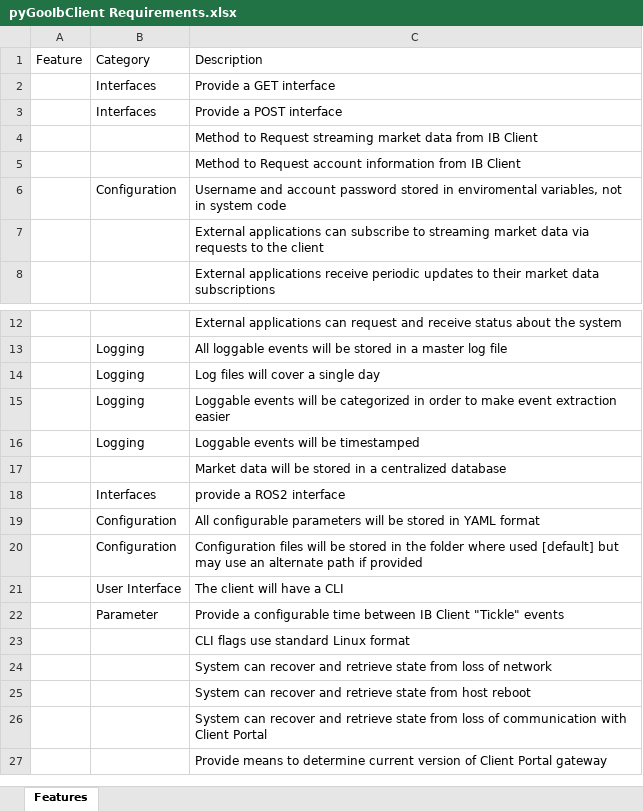
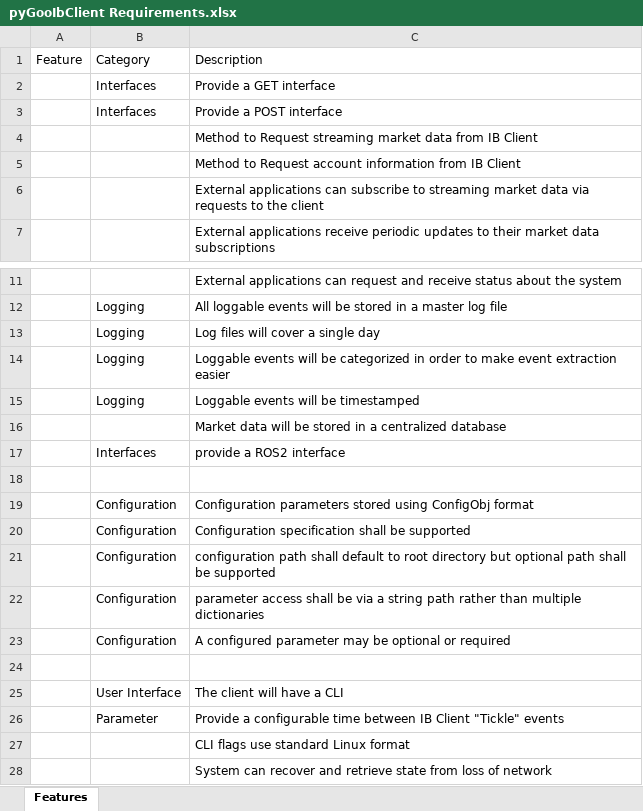
Before and after one commit to Gootopia/pyGootopia, an Excel workbook: requirements/pyGooIbClient Requirements.xlsx, sheet Features, drawn as a sheet; only a part is shown, gaps mark what is left out; the shorter side is filled out with more unchanged rows; values as stored, in another font and other column widths than the file's, no borders; table styles not drawn; removed rows and columns are numbered as before the commit, all else as after; the diff names each change by its address in the sheet, - before the commit and + after, or states it on an @@ line.

Commit message:
working commit for configuration. Also some minor file reorg in lib folder

```diff
--- a/requirements/pyGooIbClient Requirements.xlsx (sheet Features)
+++ b/requirements/pyGooIbClient Requirements.xlsx (sheet Features)
-row 6:  | Configuration | Username and account password stored in enviromental variables, not in system code
+row 18: (empty)
-C19: All configurable parameters will be stored in YAML format
+C19: Configuration parameters stored using ConfigObj format
+row 20:  | Configuration | Configuration specification shall be supported
-C21: Configuration files will be stored in the folder where used [default] but may use an alternate path if provided
+C21: configuration path shall default to root directory but optional path shall be supported
+row 22:  | Configuration | parameter access shall be via a string path rather than multiple dictionaries
+row 23:  | Configuration | A configured parameter may be optional or required
+row 24: (empty)
```
Also changed, not shown: 6 other files.
